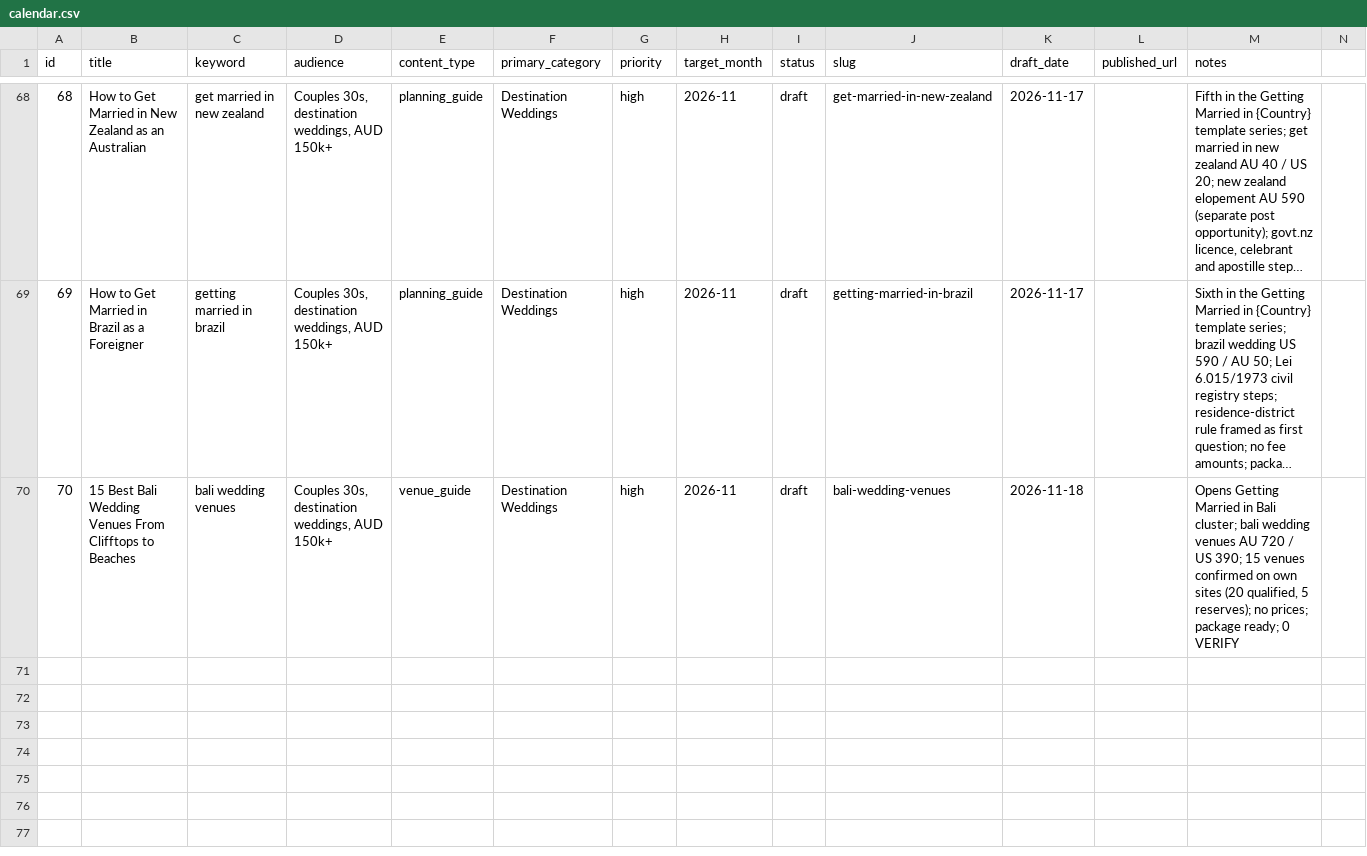
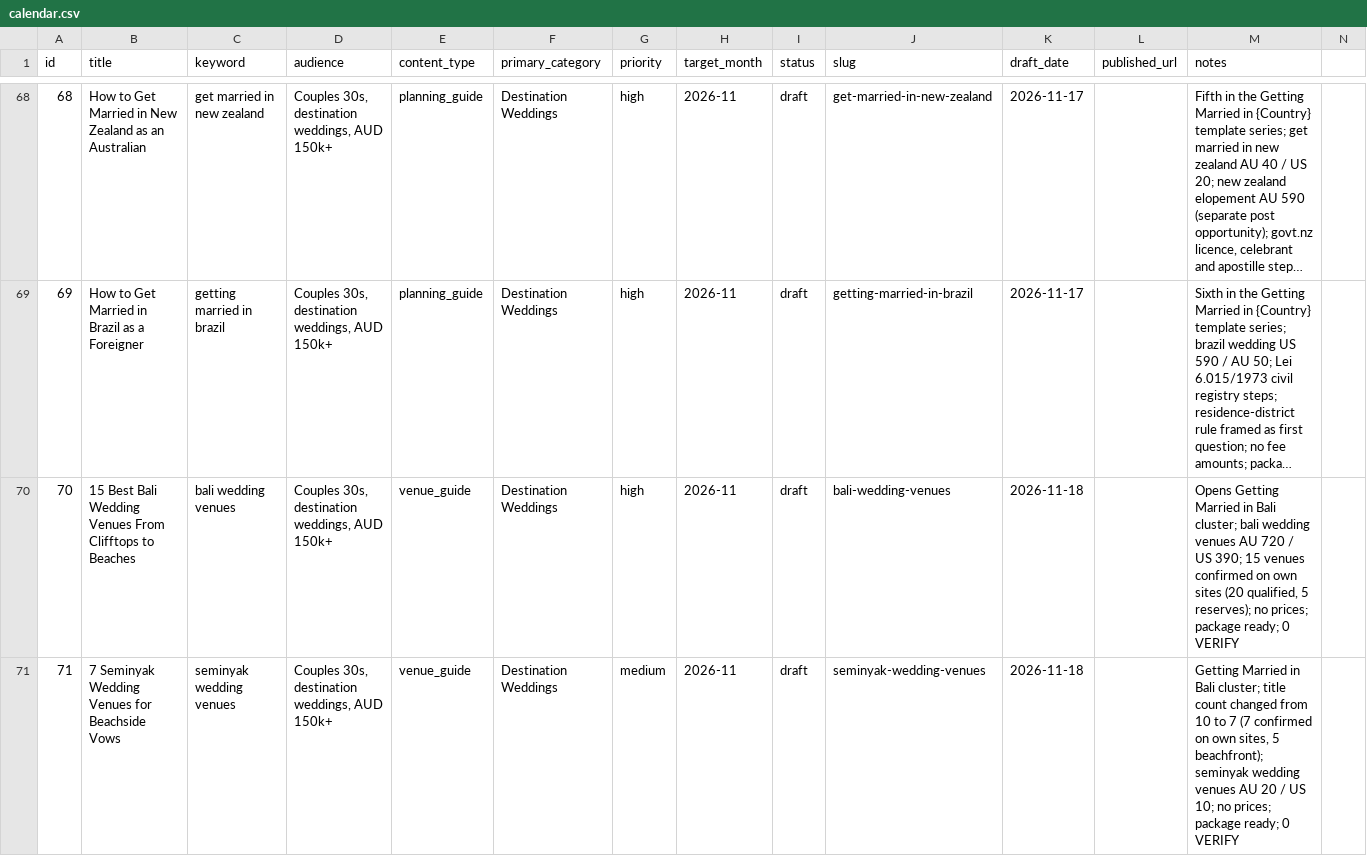
Before and after one commit to christianbraga-cpu/ForWork, a CSV file: content/calendar.csv, drawn as a sheet; only a part is shown, gaps mark what is left out; long unchanged cells end in …; the diff names each change by its address in the sheet, - before the commit and + after, or states it on an @@ line.

```diff
--- a/content/calendar.csv
+++ b/content/calendar.csv
+row 71: 71 | 7 Seminyak Wedding Venues for Beachside Vows | seminyak wedding venues | Couples 30s, destination weddings, AUD 150k+ | venue_guide | Destination Weddings | medium | 2026-11 | draft | seminyak-wedding-venues | 2026-11-18 |  | Getting Married in Bali cluster; title count changed from 10 to 7 (7 confirmed on own sites, 5 beachfront); seminyak wedding venues AU 20 / US 10; no prices; package ready; 0 VERIFY
```
Also changed, not shown: content-system/seo/link-map.csv, 8 other files.
